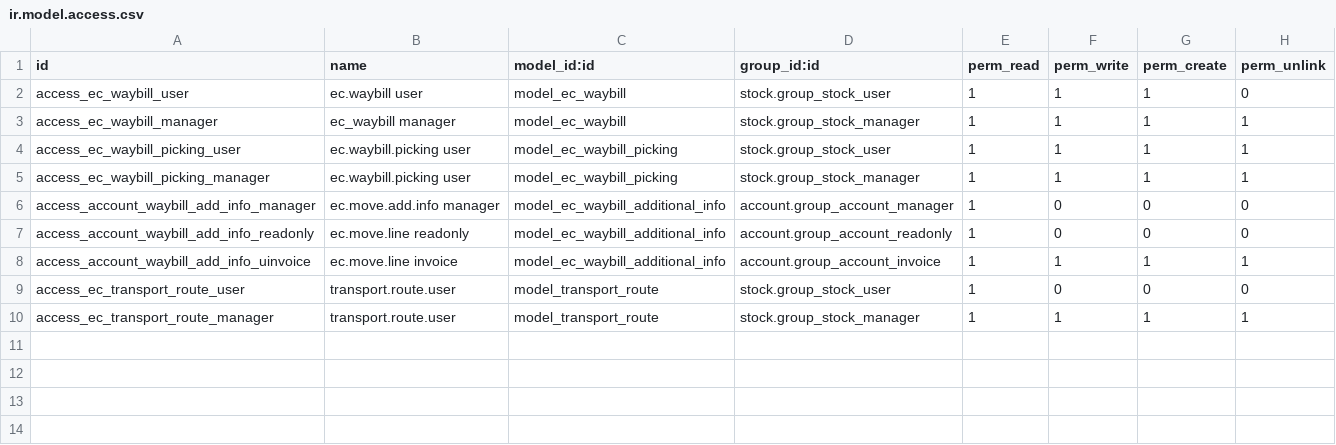
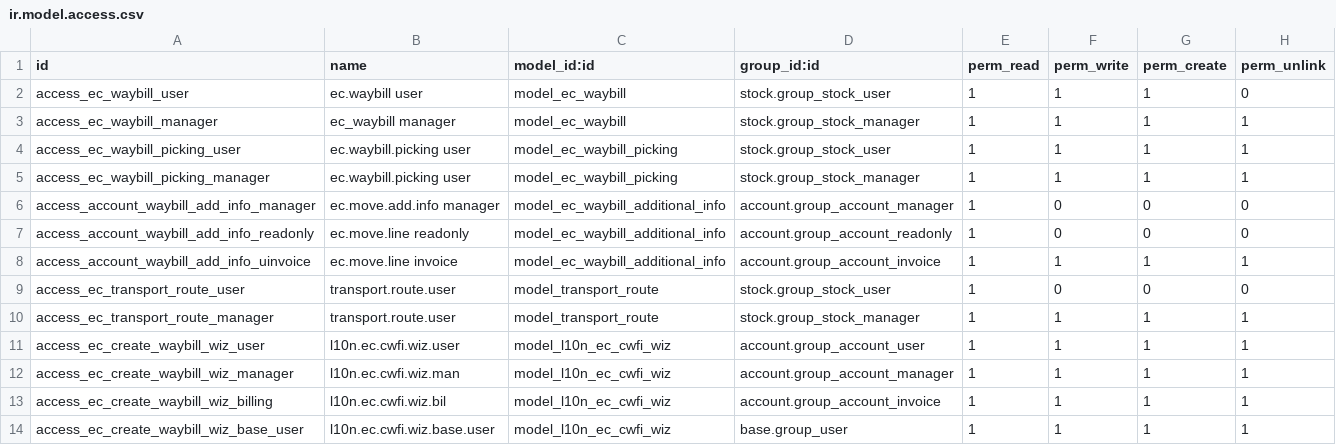
Before and after one commit to odoo-ecu/odoo-ecu, a CSV file: l10n_ec_waybill_accioma/security/ir.model.access.csv, drawn as a sheet.

Commit message:
- Fixed detalle tag on invoice xml - Added: Create waybill from invoice wizard

```diff
--- a/l10n_ec_waybill_accioma/security/ir.model.access.csv
+++ b/l10n_ec_waybill_accioma/security/ir.model.access.csv
@@ -10 +10,5 @@ access_ec_transport_route_user,transport.route.user,model_transport_route,stock.
 access_ec_transport_route_manager,transport.route.user,model_transport_route,stock.group_stock_manager,1,1,1,1
+access_ec_create_waybill_wiz_user,l10n.ec.cwfi.wiz.user,model_l10n_ec_cwfi_wiz,account.group_account_user,1,1,1,1
+access_ec_create_waybill_wiz_manager,l10n.ec.cwfi.wiz.man,model_l10n_ec_cwfi_wiz,account.group_account_manager,1,1,1,1
+access_ec_create_waybill_wiz_billing,l10n.ec.cwfi.wiz.bil,model_l10n_ec_cwfi_wiz,account.group_account_invoice,1,1,1,1
+access_ec_create_waybill_wiz_base_user,l10n.ec.cwfi.wiz.base.user,model_l10n_ec_cwfi_wiz,base.group_user,1,1,1,1
```
Also changed, not shown: 10 other files.
